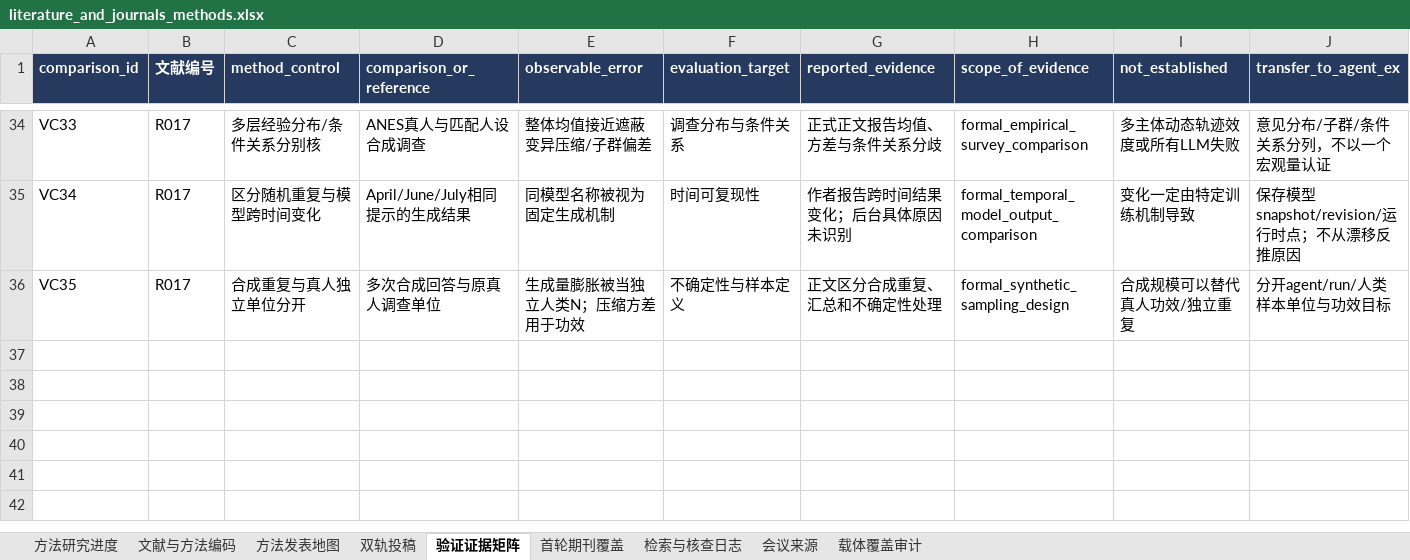
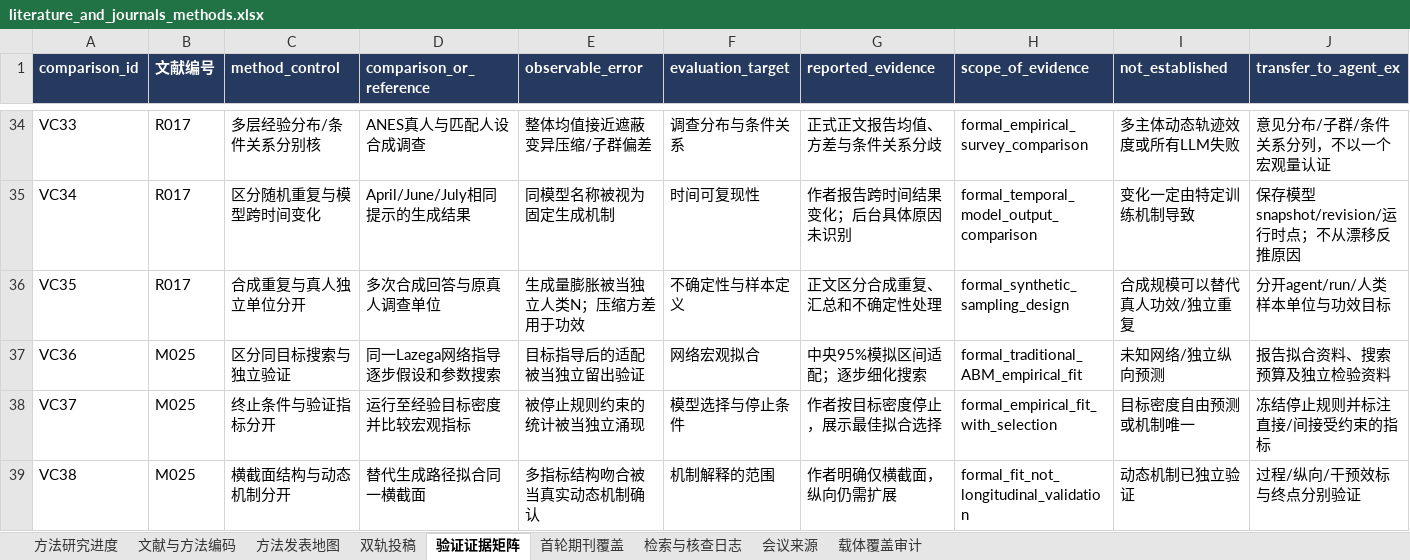
Before and after one commit to BNU-CCR/Agent-EX, an Excel workbook: literature-review/exports/literature_and_journals_methods.xlsx, sheet 验证证据矩阵, drawn as a sheet; only a part is shown, gaps mark what is left out; values as stored, in another font and other column widths than the file's, no borders; rows hold the shown columns only; the diff names each change by its address in the sheet, - before the commit and + after, or states it on an @@ line.

Commit message:
research: distinguish network fitting from mechanism validation (batch P)

```diff
--- a/literature-review/exports/literature_and_journals_methods.xlsx (sheet 验证证据矩阵)
+++ b/literature-review/exports/literature_and_journals_methods.xlsx (sheet 验证证据矩阵)
+row 37: VC36 | M025 | 区分同目标搜索与独立验证 | 同一Lazega网络指导逐步假设和参数搜索 | 目标指导后的适配被当独立留出验证 | 网络宏观拟合 | 中央95%模拟区间适配；逐步细化搜索 | formal_traditional_ABM_empirical_fit | 未知网络/独立纵向预测 | 报告拟合资料、搜索预算及独立检验资料
+row 38: VC37 | M025 | 终止条件与验证指标分开 | 运行至经验目标密度并比较宏观指标 | 被停止规则约束的统计被当独立涌现 | 模型选择与停止条件 | 作者按目标密度停止，展示最佳拟合选择 | formal_empirical_fit_with_selection | 目标密度自由预测或机制唯一 | 冻结停止规则并标注直接/间接受约束的指标
+row 39: VC38 | M025 | 横截面结构与动态机制分开 | 替代生成路径拟合同一横截面 | 多指标结构吻合被当真实动态机制确认 | 机制解释的范围 | 作者明确仅横截面，纵向仍需扩展 | formal_fit_not_longitudinal_validation | 动态机制已独立验证 | 过程/纵向/干预效标与终点分别验证
```
Also changed, not shown: sheet 文献与方法编码, sheet 检索与核查日志, sheet 载体覆盖审计, sheet 方法发表地图, 22 other files.
